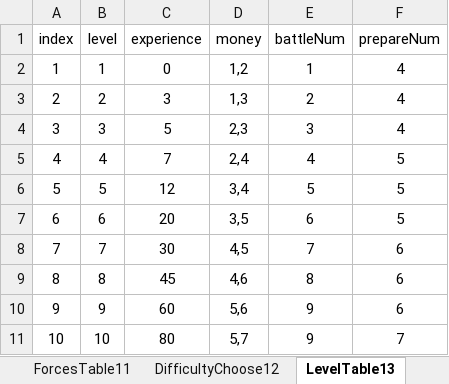
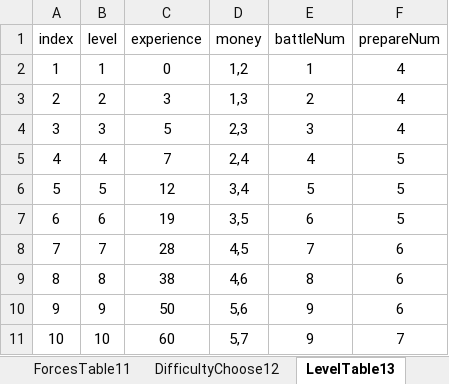
Before and after one commit to MiYanLiang/GameCommon, an Excel workbook: Conversion/AutoChangeJson/datasrc/111.xlsx, sheet LevelTable13, drawn as a sheet; values as stored, in another font and other column widths than the file's, no borders; the diff names each change by its address in the sheet, - before the commit and + after, or states it on an @@ line.

```diff
--- a/Conversion/AutoChangeJson/datasrc/111.xlsx (sheet LevelTable13)
+++ b/Conversion/AutoChangeJson/datasrc/111.xlsx (sheet LevelTable13)
-C7 (experience): 20
+C7 (experience): 19
-C8 (experience): 30
+C8 (experience): 28
-C9 (experience): 45
+C9 (experience): 38
-C10 (experience): 60
+C10 (experience): 50
-C11 (experience): 80
+C11 (experience): 60
```
Also changed, not shown: sheet DifficultyChoose12, sheet ForcesTable11, sheet RoleTable0, 4 other files.
